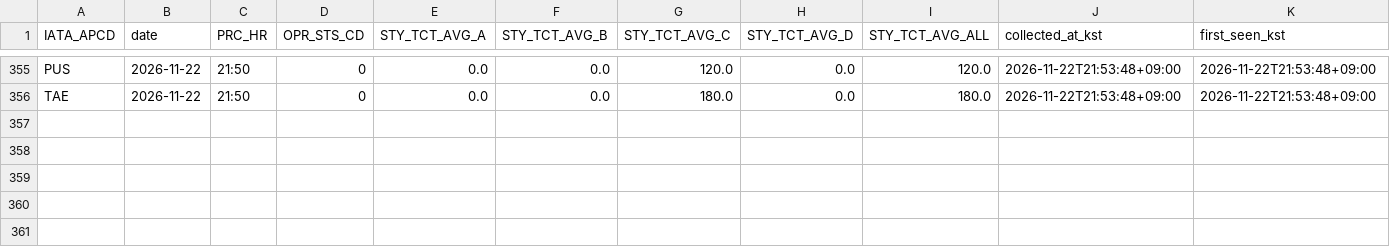
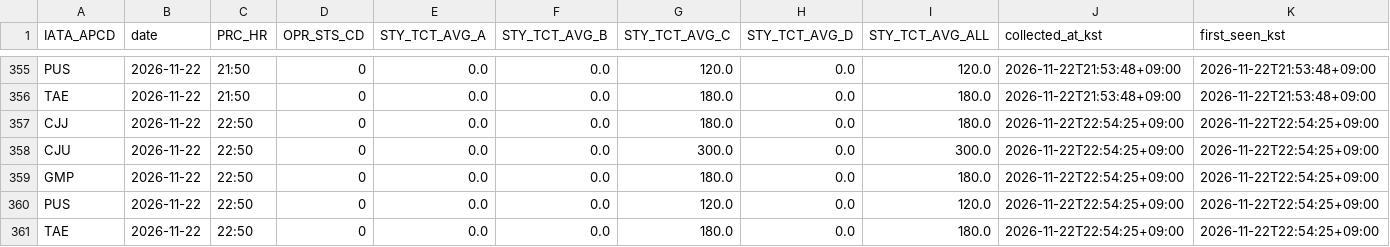
Before and after one commit to beom-create/gimhae-airport-analysis, a CSV file: data/realtime/process_time.csv, drawn as a sheet; only a part is shown, gaps mark what is left out.

```diff
--- a/data/realtime/process_time.csv
+++ b/data/realtime/process_time.csv
@@ -356 +356,6 @@ PUS,2026-11-22,21:50,0,0.0,0.0,120.0,0.0,120.0,2026-11-22T21:53:48+09:00,2026-11
 TAE,2026-11-22,21:50,0,0.0,0.0,180.0,0.0,180.0,2026-11-22T21:53:48+09:00,2026-11-22T21:53:48+09:00
+CJJ,2026-11-22,22:50,0,0.0,0.0,180.0,0.0,180.0,2026-11-22T22:54:25+09:00,2026-11-22T22:54:25+09:00
+CJU,2026-11-22,22:50,0,0.0,0.0,300.0,0.0,300.0,2026-11-22T22:54:25+09:00,2026-11-22T22:54:25+09:00
+GMP,2026-11-22,22:50,0,0.0,0.0,180.0,0.0,180.0,2026-11-22T22:54:25+09:00,2026-11-22T22:54:25+09:00
+PUS,2026-11-22,22:50,0,0.0,0.0,120.0,0.0,120.0,2026-11-22T22:54:25+09:00,2026-11-22T22:54:25+09:00
+TAE,2026-11-22,22:50,0,0.0,0.0,180.0,0.0,180.0,2026-11-22T22:54:25+09:00,2026-11-22T22:54:25+09:00
```
Also changed, not shown: data/realtime/congestion.csv, 1 other file.
